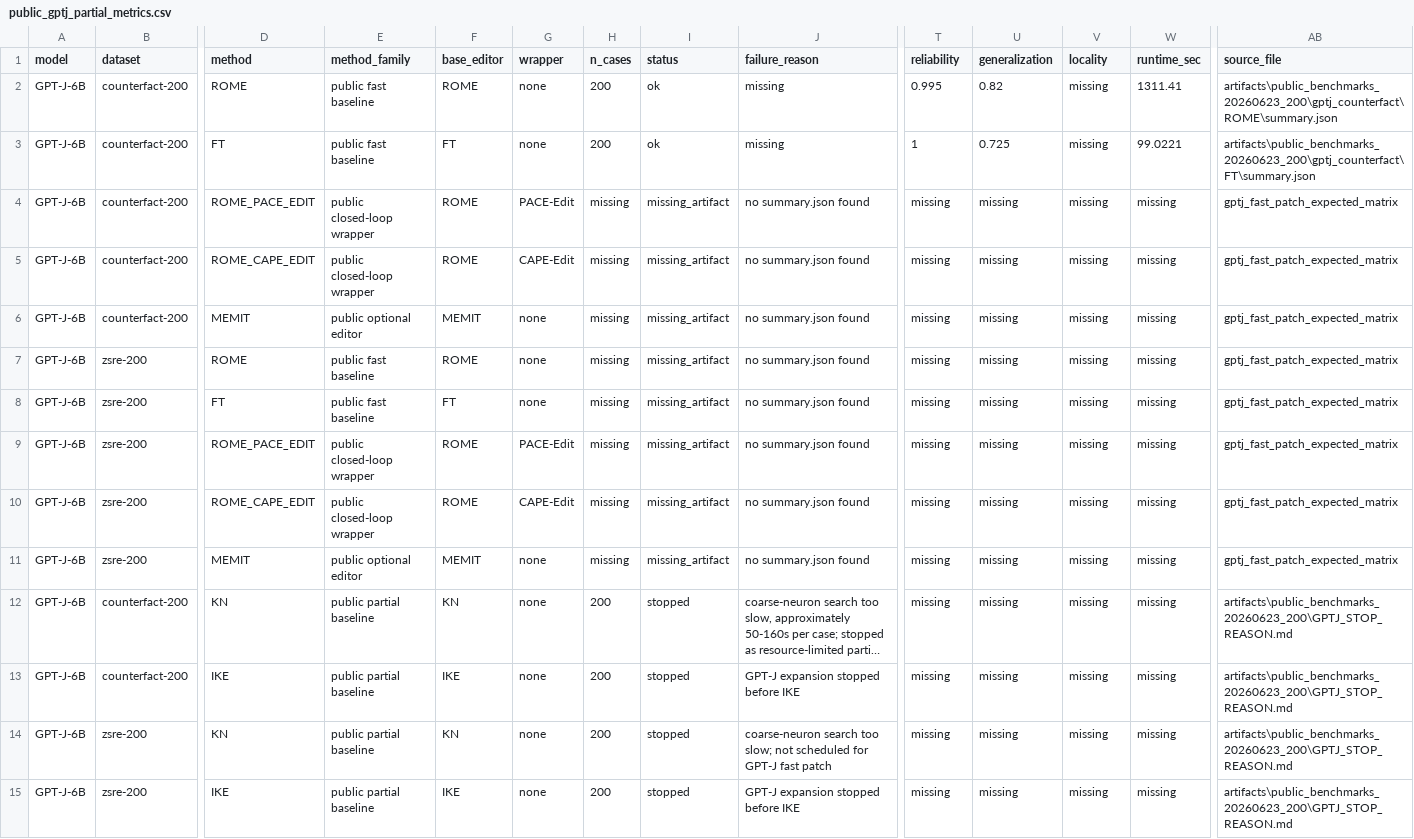
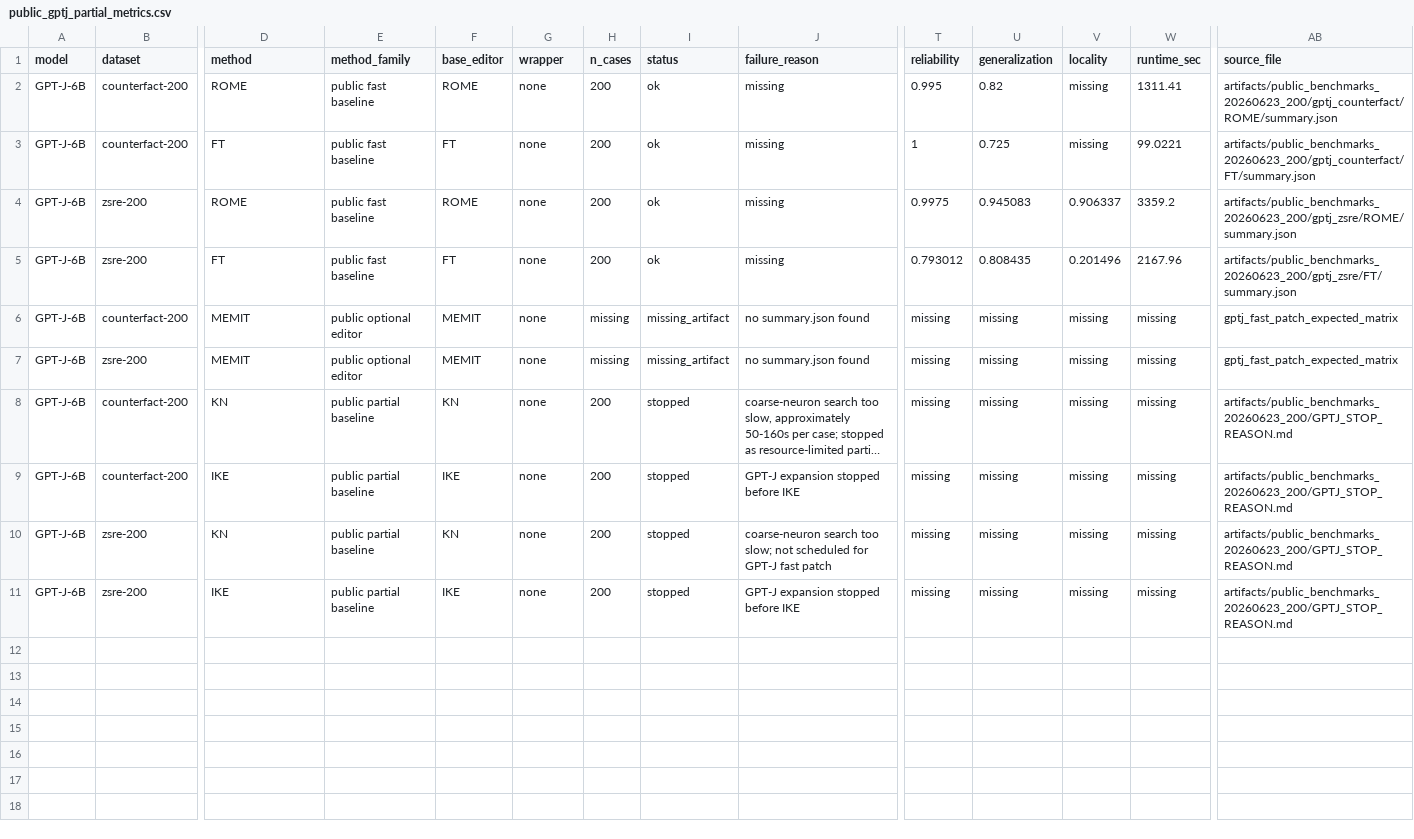
Before and after one commit to dganshin/EasyEdit, a CSV file: artifacts/result_ledger_20260623/public_gptj_partial_metrics.csv, drawn as a sheet; only a part is shown, gaps mark what is left out; long unchanged cells end in …; removed rows and columns are numbered as before the commit, all else as after; rows hold the shown columns only; the diff names each change by its address in the sheet, - before the commit and + after, or states it on an @@ line.

Commit message:
Add GPT-J public ROME FT 200-case results

```diff
--- a/artifacts/result_ledger_20260623/public_gptj_partial_metrics.csv
+++ b/artifacts/result_ledger_20260623/public_gptj_partial_metrics.csv
-AB2 (source_file): artifacts\public_benchmarks_20260623_200\gptj_counterfact\ROME\summary.json
+AB2 (source_file): artifacts/public_benchmarks_20260623_200/gptj_counterfact/ROME/summary.json
-AB3 (source_file): artifacts\public_benchmarks_20260623_200\gptj_counterfact\FT\summary.json
+AB3 (source_file): artifacts/public_benchmarks_20260623_200/gptj_counterfact/FT/summary.json
-B4:B5 (dataset): counterfact-200
+B4:B5 (dataset): zsre-200
-D4 (method): ROME_PACE_EDIT
+D4 (method): ROME
-E4:E5 (method_family): public closed-loop wrapper
+E4:E5 (method_family): public fast baseline
-G4 (wrapper): PACE-Edit
+G4 (wrapper): none
-H4:H5 (n_cases): missing
+H4:H5 (n_cases): 200
-I4:I5 (status): missing_artifact
+I4:I5 (status): ok
-J4:J5 (failure_reason): no summary.json found
+J4:J5 (failure_reason): missing
-T4 (reliability): missing
+T4 (reliability): 0.9975
-U4 (generalization): missing
+U4 (generalization): 0.945083
-V4 (locality): missing
+V4 (locality): 0.906337
-W4 (runtime_sec): missing
+W4 (runtime_sec): 3359.2
-AB4 (source_file): gptj_fast_patch_expected_matrix
+AB4 (source_file): artifacts/public_benchmarks_20260623_200/gptj_zsre/ROME/summary.json
-D5 (method): ROME_CAPE_EDIT
+D5 (method): FT
-F5 (base_editor): ROME
+F5 (base_editor): FT
-G5 (wrapper): CAPE-Edit
+G5 (wrapper): none
-T5 (reliability): missing
+T5 (reliability): 0.793012
-U5 (generalization): missing
+U5 (generalization): 0.808435
-V5 (locality): missing
+V5 (locality): 0.201496
-W5 (runtime_sec): missing
+W5 (runtime_sec): 2167.96
-AB5 (source_file): gptj_fast_patch_expected_matrix
+AB5 (source_file): artifacts/public_benchmarks_20260623_200/gptj_zsre/FT/summary.json
-row 7: GPT-J-6B | zsre-200 | ROME | public fast baseline | ROME | none | missing | missing_artifact | no summary.json found | missing | missing | missing | missing | gptj_fast_patch_expected_matrix
-row 8: GPT-J-6B | zsre-200 | FT | public fast baseline | FT | none | missing | missing_artifact | no summary.json found | missing | missing | missing | missing | gptj_fast_patch_expected_matrix
-row 9: GPT-J-6B | zsre-200 | ROME_PACE_EDIT | public closed-loop wrapper | ROME | PACE-Edit | missing | missing_artifact | no summary.json found | missing | missing | missing | missing | gptj_fast_patch_expected_matrix
-row 10: GPT-J-6B | zsre-200 | ROME_CAPE_EDIT | public closed-loop wrapper | ROME | CAPE-Edit | missing | missing_artifact | no summary.json found | missing | missing | missing | missing | gptj_fast_patch_expected_matrix
-AB8:AB11 (source_file): artifacts\public_benchmarks_20260623_200\GPTJ_STOP_REASON.md
+AB8:AB11 (source_file): artifacts/public_benchmarks_20260623_200/GPTJ_STOP_REASON.md
```
Also changed, not shown: artifacts/gptj_fast_patch_20260623/gptj_missing_matrix.csv, artifacts/paper_assets_20260623/tables/table_public_qwen_metrics_now.csv, 35 other files.
